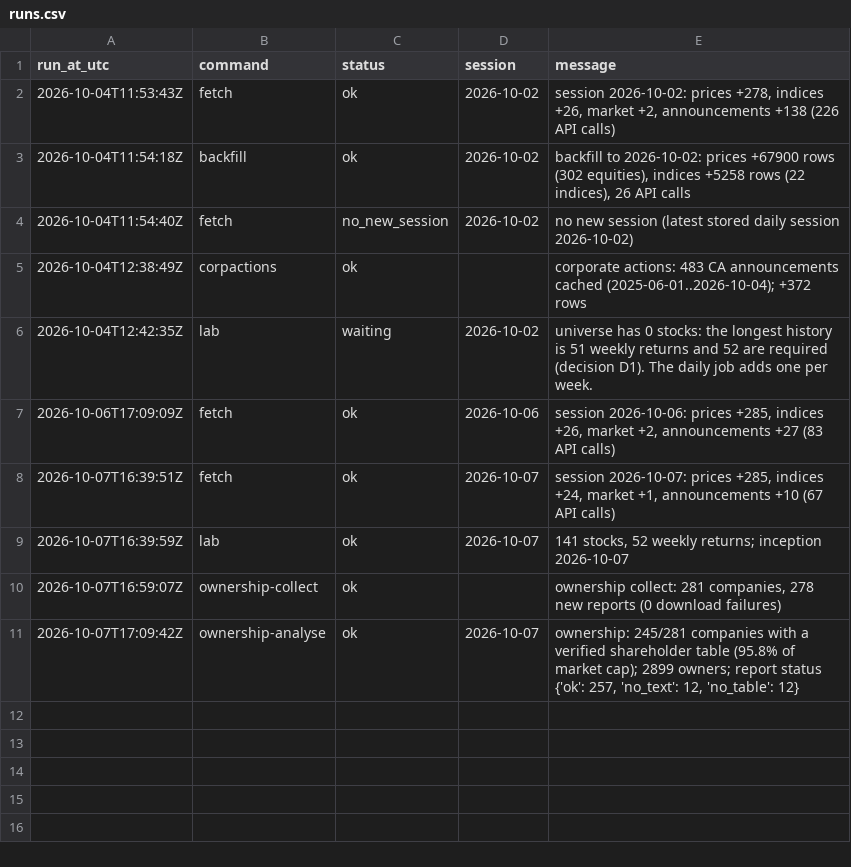
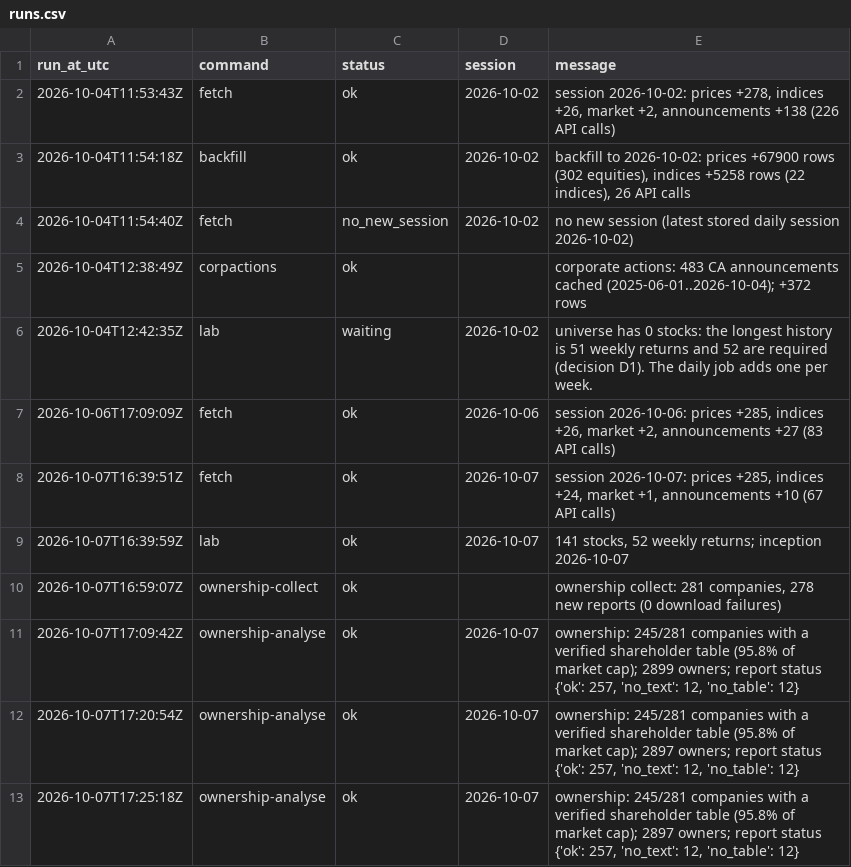
Before and after one commit to MinimumLizard/CSE, a CSV file: data/runs.csv, drawn as a sheet.

```diff
--- a/data/runs.csv
+++ b/data/runs.csv
@@ -11 +11,3 @@ run_at_utc,command,status,session,message
 2026-10-07T17:09:42Z,ownership-analyse,ok,2026-10-07,"ownership: 245/281 companies with a verified shareholder table (95.8% of market cap); 2899 owners; report status {'ok': 257, 'no_text': 12, 'no_table': 12}"
+2026-10-07T17:20:54Z,ownership-analyse,ok,2026-10-07,"ownership: 245/281 companies with a verified shareholder table (95.8% of market cap); 2897 owners; report status {'ok': 257, 'no_text': 12, 'no_table': 12}"
+2026-10-07T17:25:18Z,ownership-analyse,ok,2026-10-07,"ownership: 245/281 companies with a verified shareholder table (95.8% of market cap); 2897 owners; report status {'ok': 257, 'no_text': 12, 'no_table': 12}"
```
Also changed, not shown: data/ownership/companies.csv, data/ownership/owners.csv, 12 other files.
